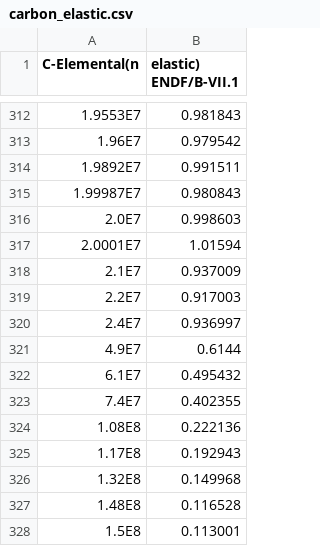
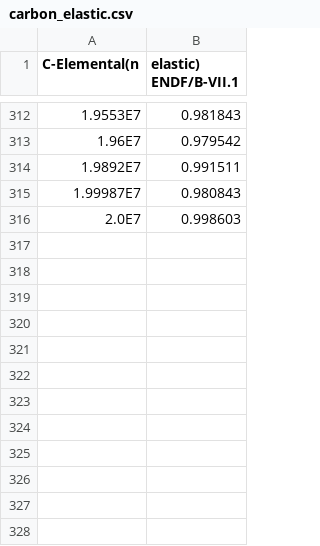
Before and after one commit to sbolding/nuen629, a CSV file: homework/hw2/group_collapse/carbon_elastic.csv, drawn as a sheet; only a part is shown, gaps mark what is left out.

```diff
--- a/homework/hw2/group_collapse/carbon_elastic.csv
+++ b/homework/hw2/group_collapse/carbon_elastic.csv
@@ -316,13 +316 @@ C-Elemental(n,elastic) ENDF/B-VII.1
 2.0E7,0.998603
-2.0001E7,1.01594
-2.1E7,0.937009
-2.2E7,0.917003
-2.4E7,0.936997
-4.9E7,0.6144
-6.1E7,0.495432
-7.4E7,0.402355
-1.08E8,0.222136
-1.17E8,0.192943
-1.32E8,0.149968
-1.48E8,0.116528
-1.5E8,0.113001
```
Also changed, not shown: homework/hw2/group_collapse/carbon_total.csv, homework/hw2/group_collapse/u238_elastic.csv, 4 other files.
